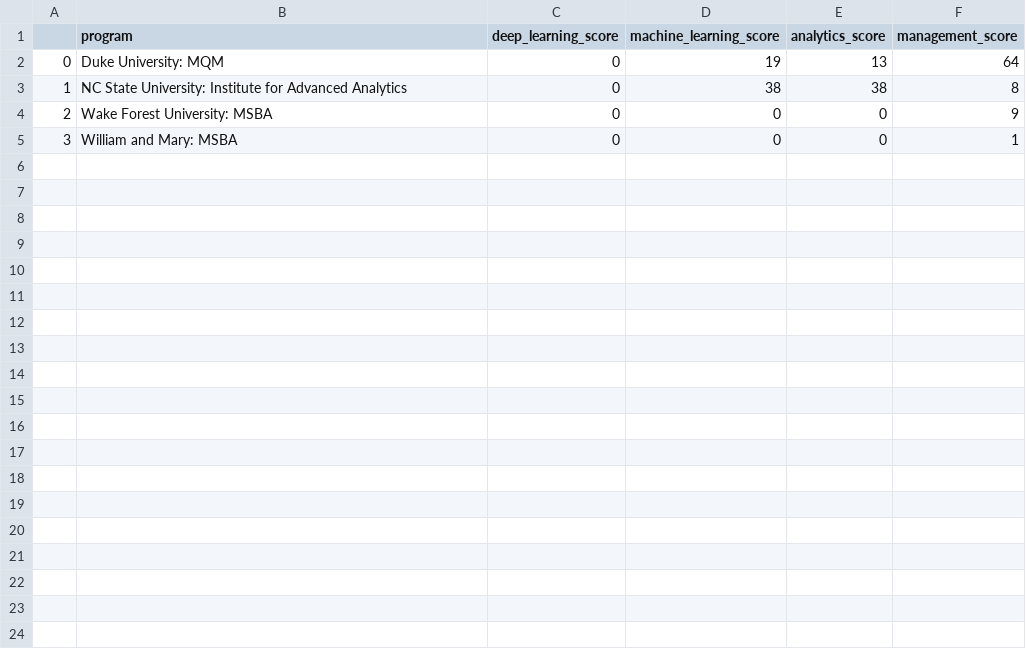
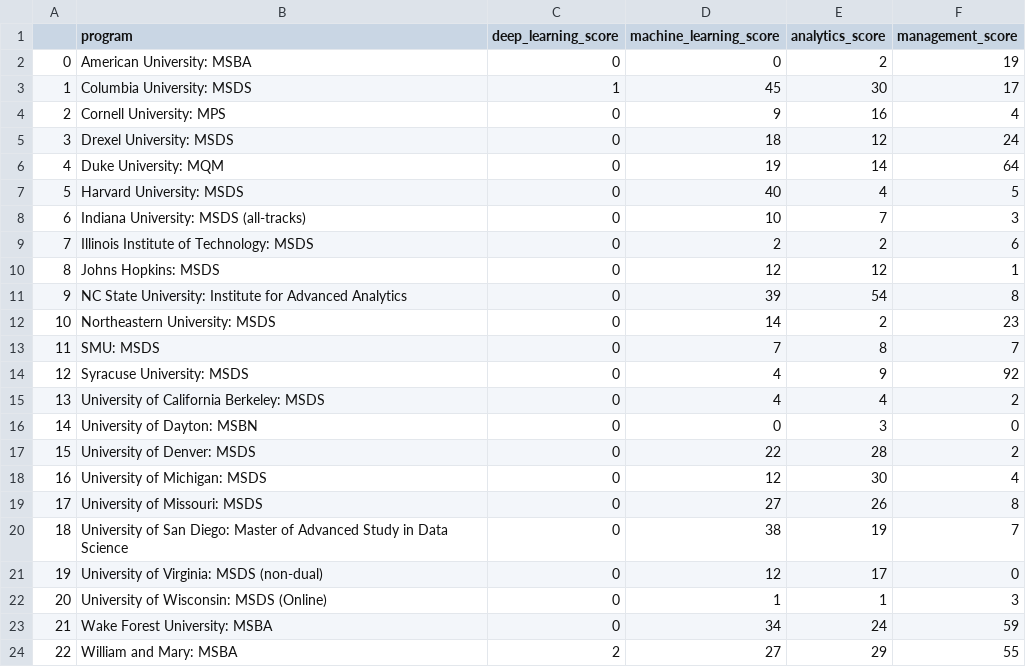
Before and after one commit to tmwileman/ds_programs, a CSV file: scores.csv, drawn as a sheet.

Commit message:
added most schools from mastersindatascience.org

```diff
--- a/scores.csv
+++ b/scores.csv
@@ -1,5 +1,24 @@
 ,program,deep_learning_score,machine_learning_score,analytics_score,management_score
-0,Duke University: MQM,0,19,13,64
-1,NC State University: Institute for Advanced Analytics,0,38,38,8
-2,Wake Forest University: MSBA,0,0,0,9
-3,William and Mary: MSBA,0,0,0,1
+0,American University: MSBA,0,0,2,19
+1,Columbia University: MSDS,1,45,30,17
+2,Cornell University: MPS,0,9,16,4
+3,Drexel University: MSDS,0,18,12,24
+4,Duke University: MQM,0,19,14,64
+5,Harvard University: MSDS,0,40,4,5
+6,Indiana University: MSDS (all-tracks),0,10,7,3
+7,Illinois Institute of Technology: MSDS,0,2,2,6
+8,Johns Hopkins: MSDS,0,12,12,1
+9,NC State University: Institute for Advanced Analytics,0,39,54,8
+10,Northeastern University: MSDS,0,14,2,23
+11,SMU: MSDS,0,7,8,7
+12,Syracuse University: MSDS,0,4,9,92
+13,University of California Berkeley: MSDS,0,4,4,2
+14,University of Dayton: MSBN,0,0,3,0
+15,University of Denver: MSDS,0,22,28,2
+16,University of Michigan: MSDS,0,12,30,4
+17,University of Missouri: MSDS,0,27,26,8
+18,University of San Diego: Master of Advanced Study in Data Science,0,38,19,7
+19,University of Virginia:  MSDS (non-dual),0,12,17,0
+20,University of Wisconsin: MSDS (Online),0,1,1,3
+21,Wake Forest University: MSBA,0,34,24,59
+22,William and Mary: MSBA,2,27,29,55
```
Also changed, not shown: 2 other files.
